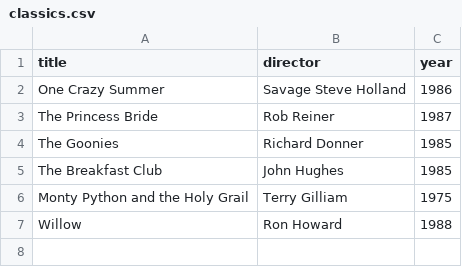
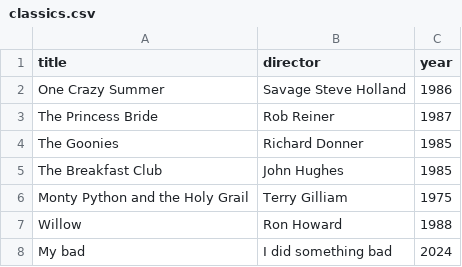
Before and after one commit to arjablc/webflyx, a CSV file: classics.csv, drawn as a sheet; the diff names each change by its address in the sheet, - before the commit and + after, or states it on an @@ line.

Commit message:
J: update csv

```diff
--- a/classics.csv
+++ b/classics.csv
+row 8: My bad | I did something bad | 2024
```
